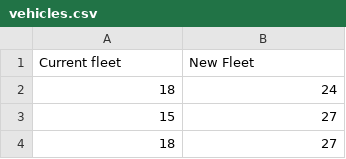
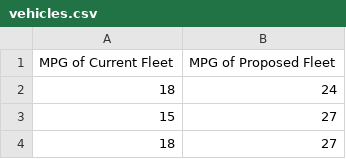
Before and after one commit to PESMIT/CE888labs, a CSV file: lab2/vehicles.csv, drawn as a sheet; only a part is shown; removed rows and columns are numbered as before the commit, all else as after; the diff names each change by its address in the sheet, - before the commit and + after, or states it on an @@ line.

```diff
--- a/lab2/vehicles.csv
+++ b/lab2/vehicles.csv
-row 1: Current fleet | New Fleet
+row 1: MPG of Current Fleet | MPG of Proposed Fleet
```
Also changed, not shown: 12 other files.
